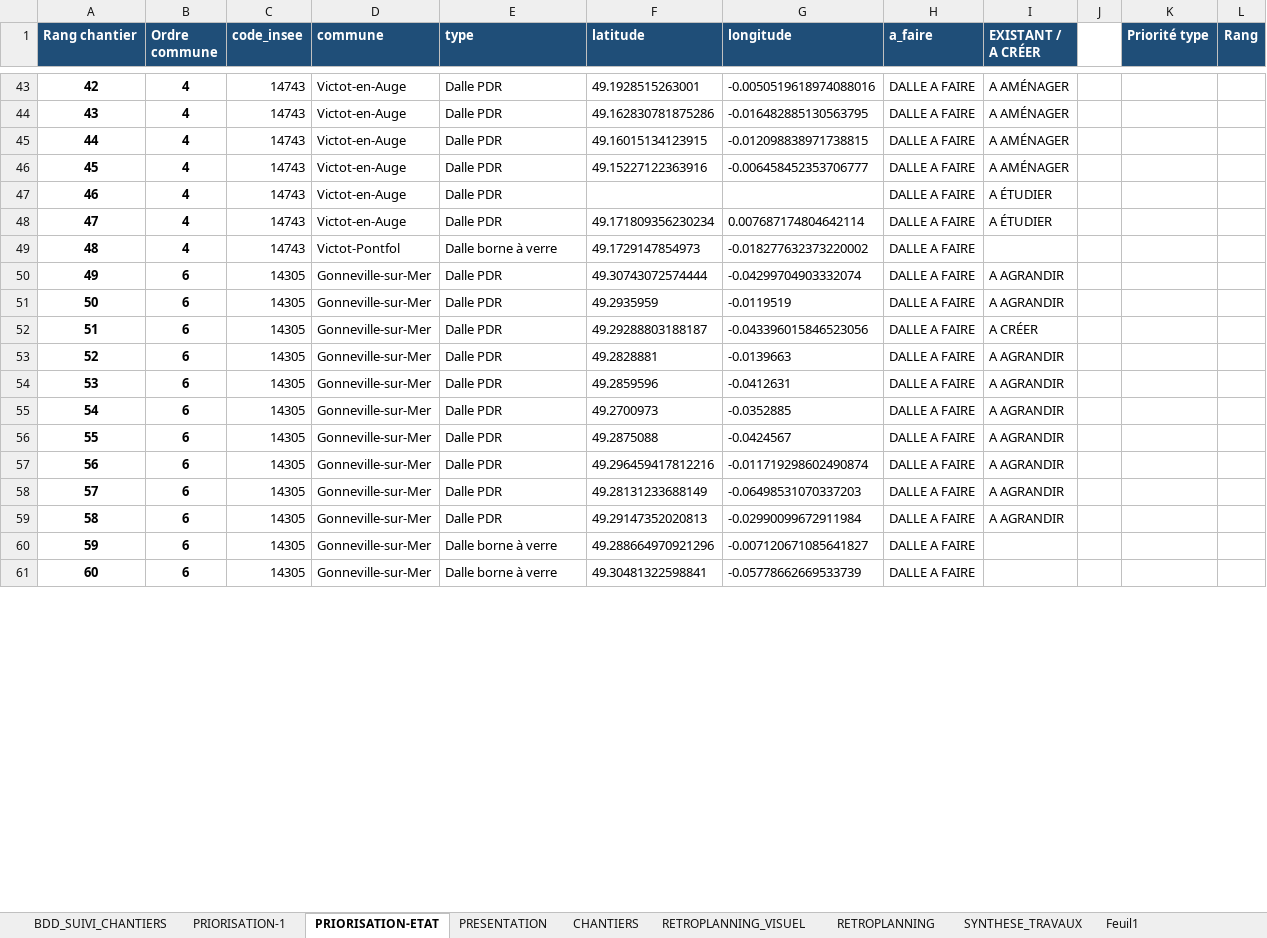
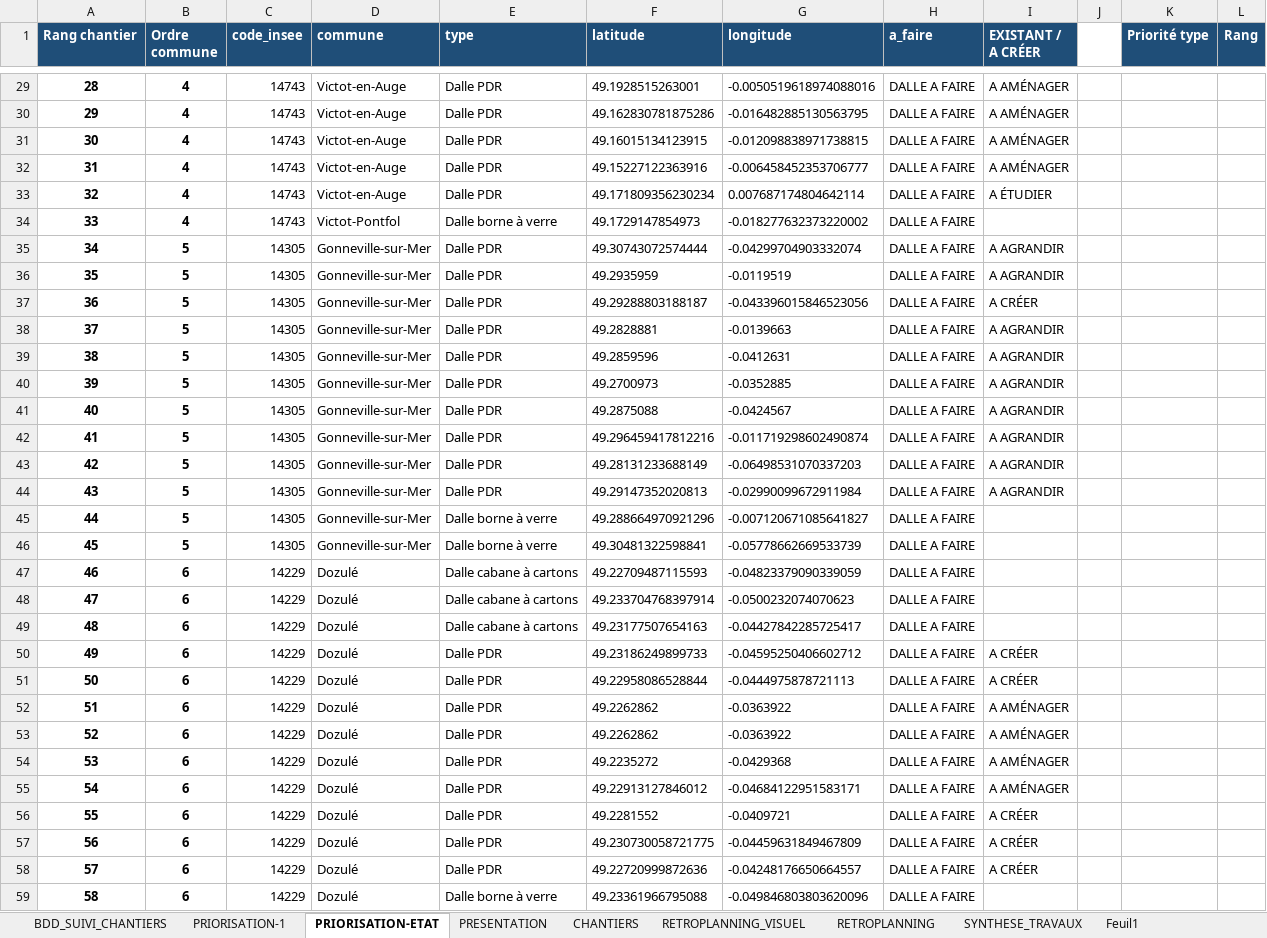
Before and after one commit to ncpa-dechets/suivi-chantiers, an Excel workbook: DT-DICT-DALLES_BETON_avec_RETROPLANNING.xlsx, sheet PRIORISATION-ETAT, drawn as a sheet; only a part is shown, gaps mark what is left out; values as stored, in another font and other column widths than the file's, no borders; removed rows and columns are numbered as before the commit, all else as after; the diff covers the shown part only; the diff names each change by its address in the sheet, - before the commit and + after, or states it on an @@ line.

Commit message:
Update DT-DICT-DALLES_BETON_avec_RETROPLANNING.xlsx

```diff
--- a/DT-DICT-DALLES_BETON_avec_RETROPLANNING.xlsx (sheet PRIORISATION-ETAT)
+++ b/DT-DICT-DALLES_BETON_avec_RETROPLANNING.xlsx (sheet PRIORISATION-ETAT)
@@ column A (Rang chantier) renumbered from row 26 down @@
-row 47: 46 | 4 | 14743 | Victot-en-Auge | Dalle PDR |  |  | DALLE A FAIRE | A ÉTUDIER
-B35:B46 (Ordre commune): 6
+B35:B46 (Ordre commune): 5
+row 47: 46 | 6 | 14229 | Dozulé | Dalle cabane à cartons | 49.22709487115593 | -0.04823379090339059 | DALLE A FAIRE
+row 48: 47 | 6 | 14229 | Dozulé | Dalle cabane à cartons | 49.233704768397914 | -0.0500232074070623 | DALLE A FAIRE
+row 49: 48 | 6 | 14229 | Dozulé | Dalle cabane à cartons | 49.23177507654163 | -0.04427842285725417 | DALLE A FAIRE
+row 50: 49 | 6 | 14229 | Dozulé | Dalle PDR | 49.23186249899733 | -0.04595250406602712 | DALLE A FAIRE | A CRÉER
+row 51: 50 | 6 | 14229 | Dozulé | Dalle PDR | 49.22958086528844 | -0.0444975878721113 | DALLE A FAIRE | A CRÉER
+row 52: 51 | 6 | 14229 | Dozulé | Dalle PDR | 49.2262862 | -0.0363922 | DALLE A FAIRE | A AMÉNAGER
+row 53: 52 | 6 | 14229 | Dozulé | Dalle PDR | 49.2262862 | -0.0363922 | DALLE A FAIRE | A AMÉNAGER
+row 54: 53 | 6 | 14229 | Dozulé | Dalle PDR | 49.2235272 | -0.0429368 | DALLE A FAIRE | A AMÉNAGER
+row 55: 54 | 6 | 14229 | Dozulé | Dalle PDR | 49.22913127846012 | -0.04684122951583171 | DALLE A FAIRE | A AMÉNAGER
+row 56: 55 | 6 | 14229 | Dozulé | Dalle PDR | 49.2281552 | -0.0409721 | DALLE A FAIRE | A CRÉER
+row 57: 56 | 6 | 14229 | Dozulé | Dalle PDR | 49.230730058721775 | -0.04459631849467809 | DALLE A FAIRE | A CRÉER
+row 58: 57 | 6 | 14229 | Dozulé | Dalle PDR | 49.22720999872636 | -0.04248176650664557 | DALLE A FAIRE | A CRÉER
+row 59: 58 | 6 | 14229 | Dozulé | Dalle borne à verre | 49.23361966795088 | -0.049846803803620096 | DALLE A FAIRE
```
Also changed, not shown: 7 added rows, 26 removed rows and 22 edited cells elsewhere in this sheet, sheet PRESENTATION, sheet BDD_SUIVI_CHANTIERS, sheet PRIORISATION-1, sheet RETROPLANNING, formulas that keep their value, charts or pictures.
